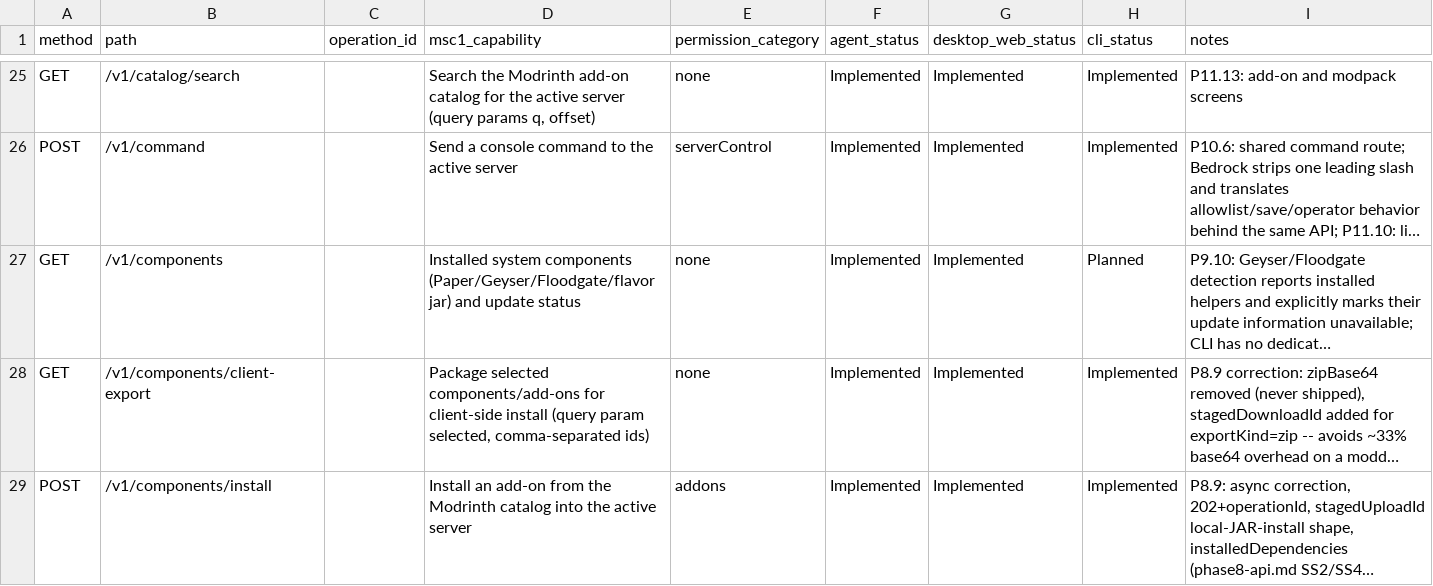
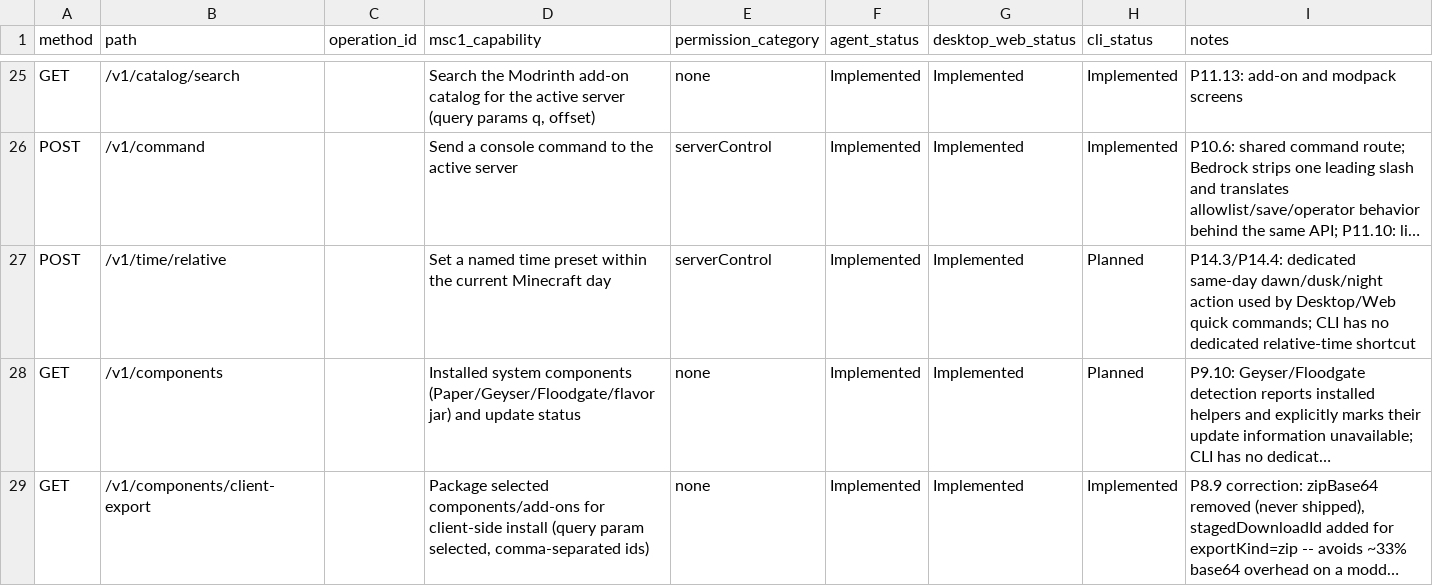
Before and after one commit to ctemple9/msc2, a CSV file: docs/msc2/client-capability-matrix.csv, drawn as a sheet; only a part is shown, gaps mark what is left out; the shorter side is filled out with more unchanged rows; long unchanged cells end in …; the diff names each change by its address in the sheet, - before the commit and + after, or states it on an @@ line.

```diff
--- a/docs/msc2/client-capability-matrix.csv
+++ b/docs/msc2/client-capability-matrix.csv
+row 27: POST | /v1/time/relative |  | Set a named time preset within the current Minecraft day | serverControl | Implemented | Implemented | Planned | P14.3/P14.4: dedicated same-day dawn/dusk/night action used by Desktop/Web quick commands; CLI has no dedicated relative-time shortcut
```
Also changed, not shown: 8 other files.
